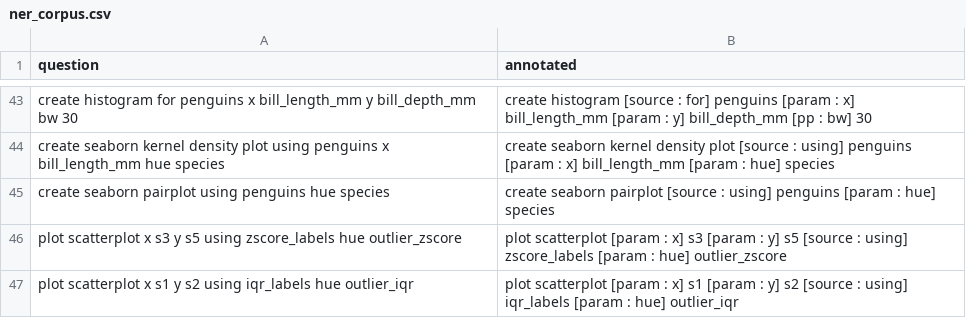
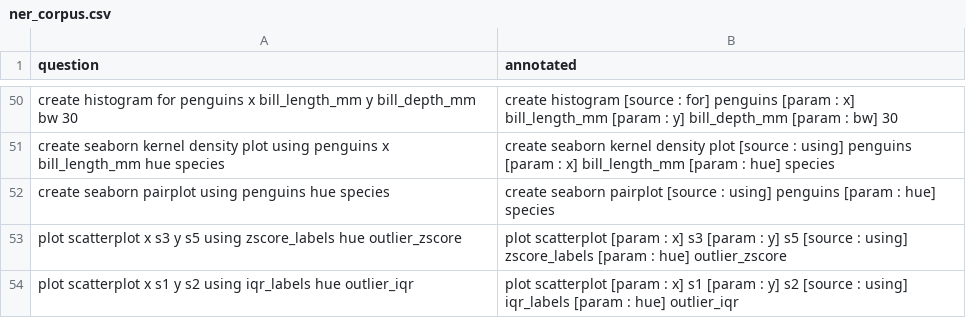
Before and after one commit to mllibs/mllibs, a CSV file: src/mllibs/corpus/ner_corpus.csv, drawn as a sheet; only a part is shown, gaps mark what is left out; addresses are those after the commit; the diff covers the shown part only; the diff names each change by its address in the sheet, - before the commit and + after, or states it on an @@ line.

```diff
--- a/src/mllibs/corpus/ner_corpus.csv
+++ b/src/mllibs/corpus/ner_corpus.csv
-B50 (annotated): …y] bill_depth_mm [pp : bw]…
+B50 (annotated): …y] bill_depth_mm [param : bw]…
```
Also changed, not shown: 25 added rows, 5 removed rows and 17 edited cells elsewhere in this file, build/lib/mllibs/corpus/ner_corpus.csv, utils/catboost_info/learn_error.tsv, 39 other files.
